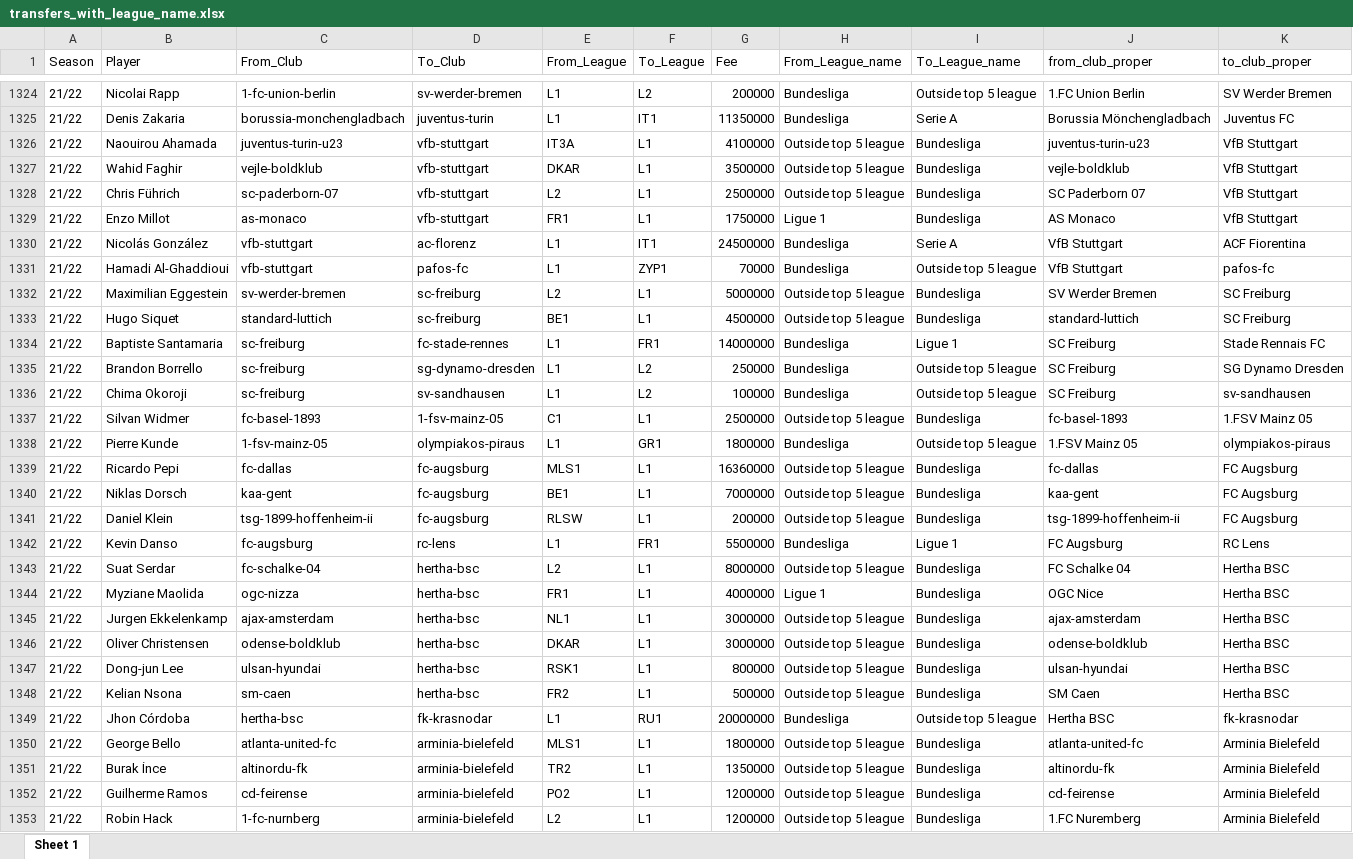
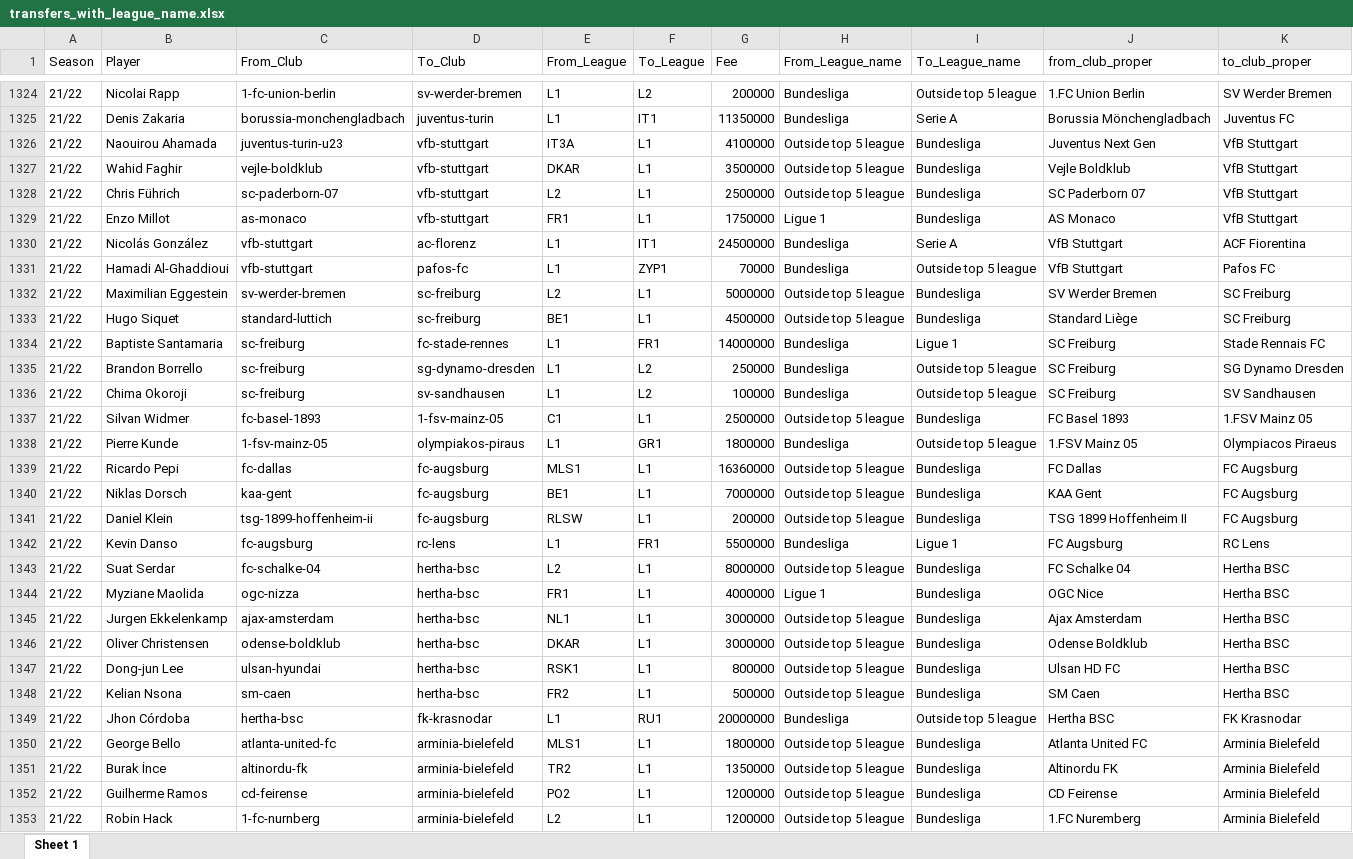
Before and after one commit to SebWae/football-transfer-data-viz, an Excel workbook: data/transfers_with_league_name.xlsx, sheet Sheet 1, drawn as a sheet; only a part is shown, gaps mark what is left out; values as stored, in another font and other column widths than the file's, no borders; the diff covers the shown part only; the diff names each change by its address in the sheet, - before the commit and + after, or states it on an @@ line.

```diff
--- a/data/transfers_with_league_name.xlsx (sheet Sheet 1)
+++ b/data/transfers_with_league_name.xlsx (sheet Sheet 1)
-J1326 (from_club_proper): juventus-turin-u23
+J1326 (from_club_proper): Juventus Next Gen
-J1327 (from_club_proper): vejle-boldklub
+J1327 (from_club_proper): Vejle Boldklub
-K1331 (to_club_proper): pafos-fc
+K1331 (to_club_proper): Pafos FC
-J1333 (from_club_proper): standard-luttich
+J1333 (from_club_proper): Standard Liège
-K1336 (to_club_proper): sv-sandhausen
+K1336 (to_club_proper): SV Sandhausen
-J1337 (from_club_proper): fc-basel-1893
+J1337 (from_club_proper): FC Basel 1893
-K1338 (to_club_proper): olympiakos-piraus
+K1338 (to_club_proper): Olympiacos Piraeus
-J1339 (from_club_proper): fc-dallas
+J1339 (from_club_proper): FC Dallas
-J1340 (from_club_proper): kaa-gent
+J1340 (from_club_proper): KAA Gent
-J1341 (from_club_proper): tsg-1899-hoffenheim-ii
+J1341 (from_club_proper): TSG 1899 Hoffenheim II
-J1345 (from_club_proper): ajax-amsterdam
+J1345 (from_club_proper): Ajax Amsterdam
-J1346 (from_club_proper): odense-boldklub
+J1346 (from_club_proper): Odense Boldklub
-J1347 (from_club_proper): ulsan-hyundai
+J1347 (from_club_proper): Ulsan HD FC
-K1349 (to_club_proper): fk-krasnodar
+K1349 (to_club_proper): FK Krasnodar
-J1350 (from_club_proper): atlanta-united-fc
+J1350 (from_club_proper): Atlanta United FC
-J1351 (from_club_proper): altinordu-fk
+J1351 (from_club_proper): Altinordu FK
-J1352 (from_club_proper): cd-feirense
+J1352 (from_club_proper): CD Feirense
```
Also changed, not shown: 1276 edited cells elsewhere in this sheet.
